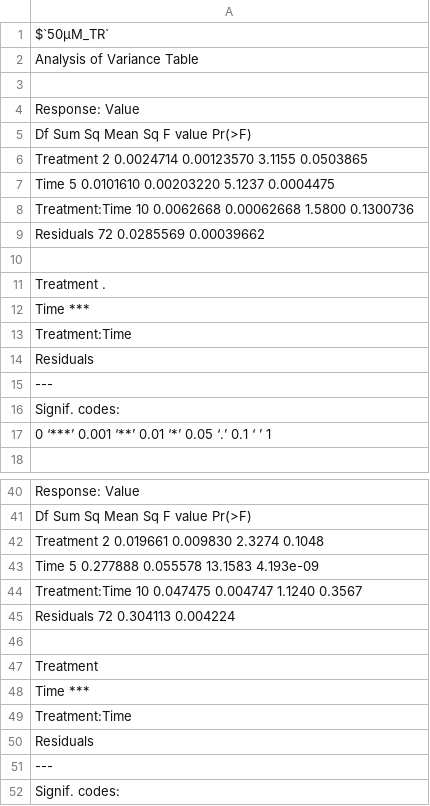
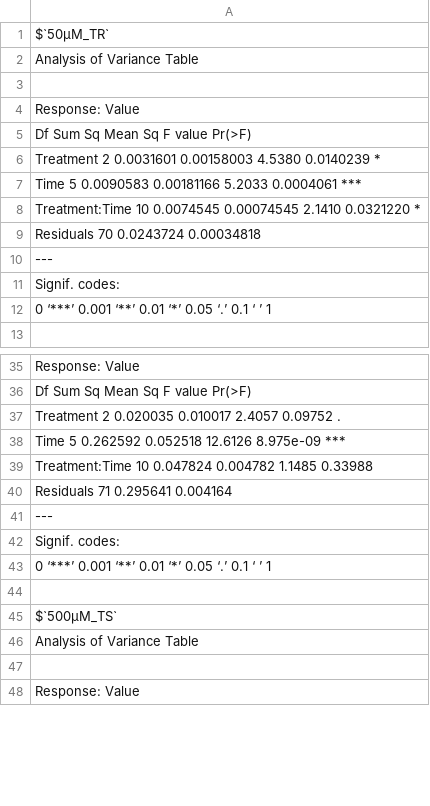
Before and after one commit to Fabio-Trevisan/Gly_Ruptake, a CSV file: MassBalance_TwoWay_Anova_results2.csv, drawn as a sheet; only a part is shown, gaps mark what is left out; the shorter side is filled out with more unchanged rows; the diff covers the shown part only.

```diff
--- a/MassBalance_TwoWay_Anova_results2.csv
+++ b/MassBalance_TwoWay_Anova_results2.csv
@@ -5,11 +5,6 @@ Response: Value
                Df    Sum Sq    Mean Sq F value    Pr(>F)
-Treatment       2 0.0024714 0.00123570  3.1155 0.0503865
-Time            5 0.0101610 0.00203220  5.1237 0.0004475
-Treatment:Time 10 0.0062668 0.00062668  1.5800 0.1300736
-Residuals      72 0.0285569 0.00039662
-
-Treatment      .
-Time           ***
-Treatment:Time
-Residuals
+Treatment       2 0.0031601 0.00158003  4.5380 0.0140239 *
+Time            5 0.0090583 0.00181166  5.2033 0.0004061 ***
+Treatment:Time 10 0.0074545 0.00074545  2.1410 0.0321220 *
+Residuals      70 0.0243724 0.00034818
 ---
@@ -41,11 +36,6 @@ Response: Value
                Df   Sum Sq  Mean Sq F value    Pr(>F)
-Treatment       2 0.019661 0.009830  2.3274    0.1048
-Time            5 0.277888 0.055578 13.1583 4.193e-09
-Treatment:Time 10 0.047475 0.004747  1.1240    0.3567
-Residuals      72 0.304113 0.004224
-
-Treatment
-Time           ***
-Treatment:Time
-Residuals
+Treatment       2 0.020035 0.010017  2.4057   0.09752 .
+Time            5 0.262592 0.052518 12.6126 8.975e-09 ***
+Treatment:Time 10 0.047824 0.004782  1.1485   0.33988
+Residuals      71 0.295641 0.004164
 ---
```
Also changed, not shown: 16 edited cells elsewhere in this file, DATA_MassBalance_Reuptake.csv, MassBalance_HSD_Tr.csv, 16 other files.
